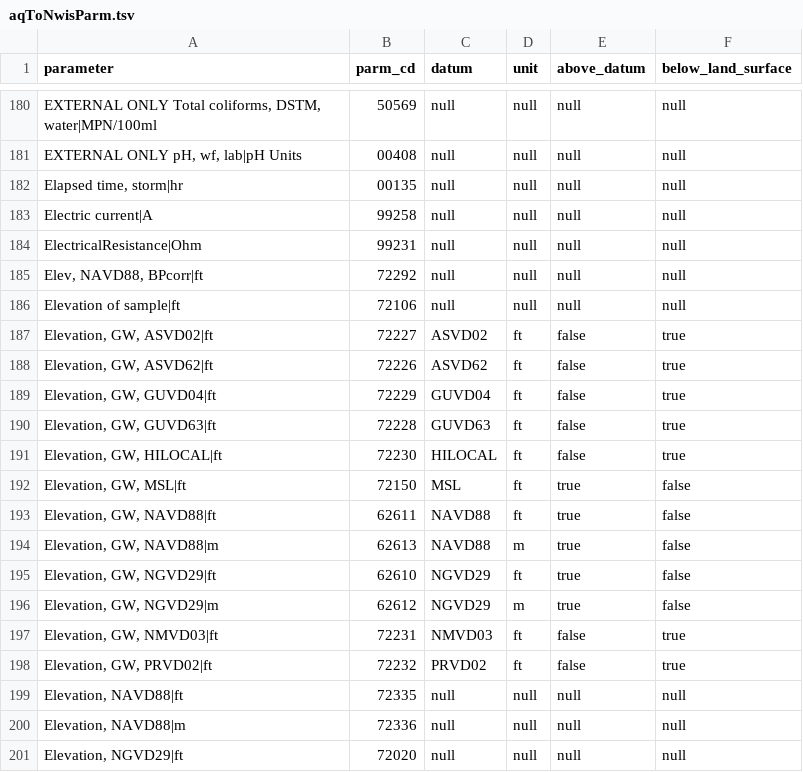
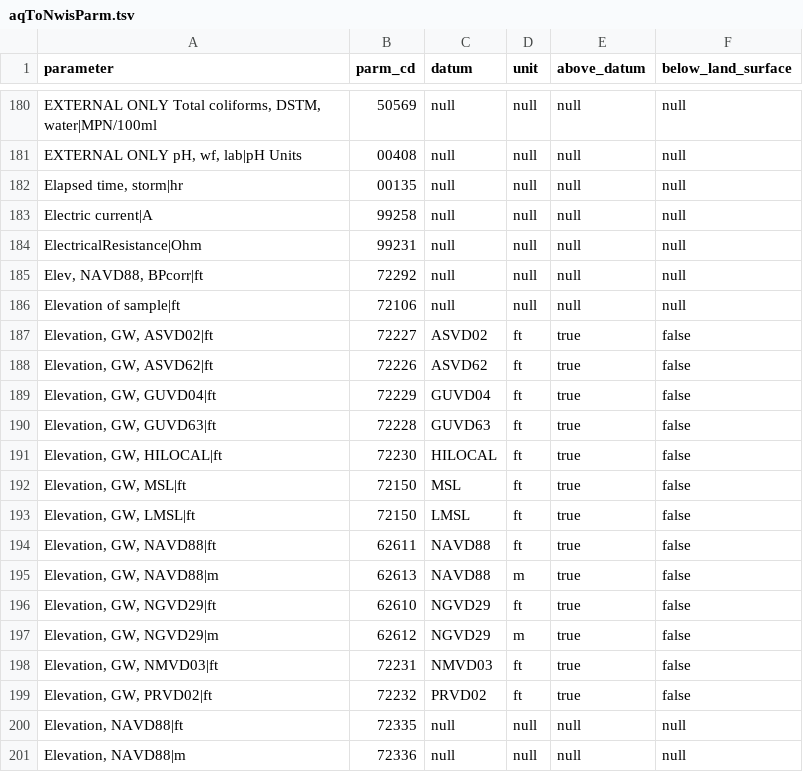
Before and after one commit to usgs/aqts-capture-db, a TSV file: liquibase/changeLogs/capture/data/aqToNwisParm/aqToNwisParm.tsv, drawn as a sheet; only a part is shown, gaps mark what is left out; the shorter side is filled out with more unchanged rows.

Commit message:
IOW-775 modified parms to above datum based on discussions with Rob Darner

```diff
--- a/liquibase/changeLogs/capture/data/aqToNwisParm/aqToNwisParm.tsv
+++ b/liquibase/changeLogs/capture/data/aqToNwisParm/aqToNwisParm.tsv
@@ -186,8 +186,9 @@ Elev, NAVD88, BPcorr|ft	72292	null	null	null	null
 Elevation of sample|ft	72106	null	null	null	null
-Elevation, GW, ASVD02|ft	72227	ASVD02	ft	false	true
-Elevation, GW, ASVD62|ft	72226	ASVD62	ft	false	true
-Elevation, GW, GUVD04|ft	72229	GUVD04	ft	false	true
-Elevation, GW, GUVD63|ft	72228	GUVD63	ft	false	true
-Elevation, GW, HILOCAL|ft	72230	HILOCAL	ft	false	true
+Elevation, GW, ASVD02|ft	72227	ASVD02	ft	true	false
+Elevation, GW, ASVD62|ft	72226	ASVD62	ft	true	false
+Elevation, GW, GUVD04|ft	72229	GUVD04	ft	true	false
+Elevation, GW, GUVD63|ft	72228	GUVD63	ft	true	false
+Elevation, GW, HILOCAL|ft	72230	HILOCAL	ft	true	false
 Elevation, GW, MSL|ft	72150	MSL	ft	true	false
+Elevation, GW, LMSL|ft	72150	LMSL	ft	true	false
 Elevation, GW, NAVD88|ft	62611	NAVD88	ft	true	false
@@ -196,4 +197,4 @@ Elevation, GW, NGVD29|ft	62610	NGVD29	ft	true	false
 Elevation, GW, NGVD29|m	62612	NGVD29	m	true	false
-Elevation, GW, NMVD03|ft	72231	NMVD03	ft	false	true
-Elevation, GW, PRVD02|ft	72232	PRVD02	ft	false	true
+Elevation, GW, NMVD03|ft	72231	NMVD03	ft	true	false
+Elevation, GW, PRVD02|ft	72232	PRVD02	ft	true	false
 Elevation, NAVD88|ft	72335	null	null	null	null
```
